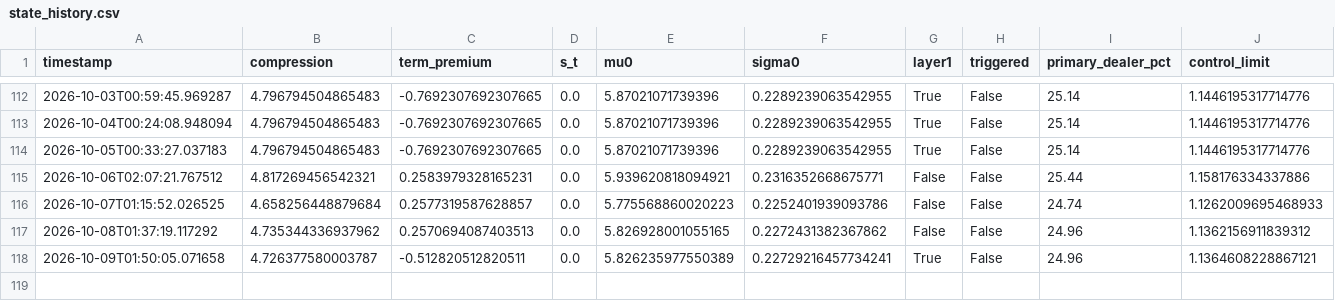
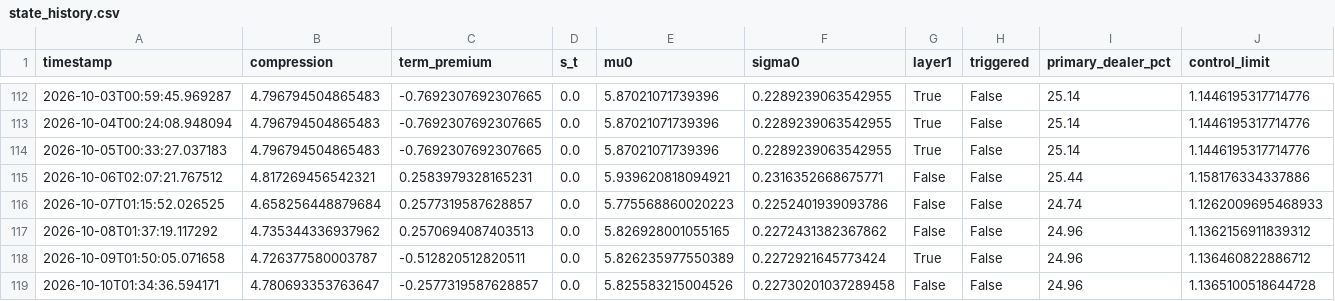
Before and after one commit to 3042183602-prog/us-regime-monitor, a CSV file: state_history.csv, drawn as a sheet; only a part is shown, gaps mark what is left out.

```diff
--- a/state_history.csv
+++ b/state_history.csv
@@ -117,2 +117,3 @@ timestamp,compression,term_premium,s_t,mu0,sigma0,layer1,triggered,primary_deale
 2026-10-08T01:37:19.117292,4.735344336937962,0.2570694087403513,0.0,5.826928001055165,0.2272431382367862,False,False,24.96,1.1362156911839312
-2026-10-09T01:50:05.071658,4.726377580003787,-0.512820512820511,0.0,5.826235977550389,0.22729216457734241,True,False,24.96,1.1364608228867121
+2026-10-09T01:50:05.071658,4.726377580003787,-0.512820512820511,0.0,5.826235977550389,0.2272921645773424,True,False,24.96,1.136460822886712
+2026-10-10T01:34:36.594171,4.780693353763647,-0.2577319587628857,0.0,5.825583215004526,0.22730201037289458,False,False,24.96,1.1365100518644728
```
Also changed, not shown: 1 other file.
